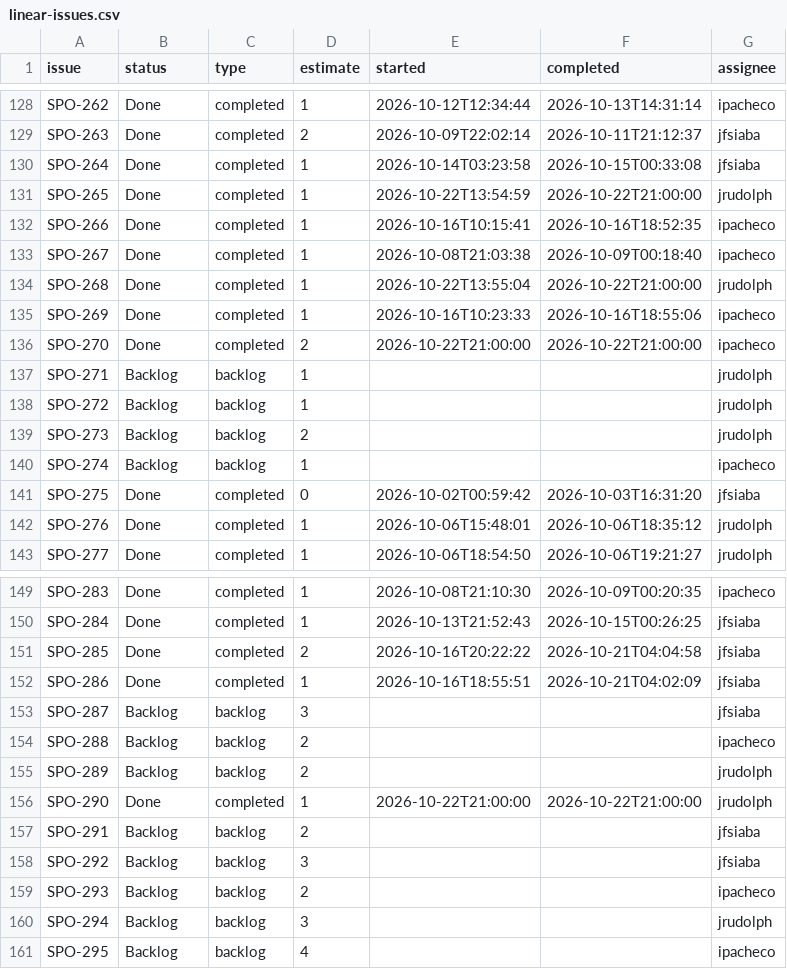
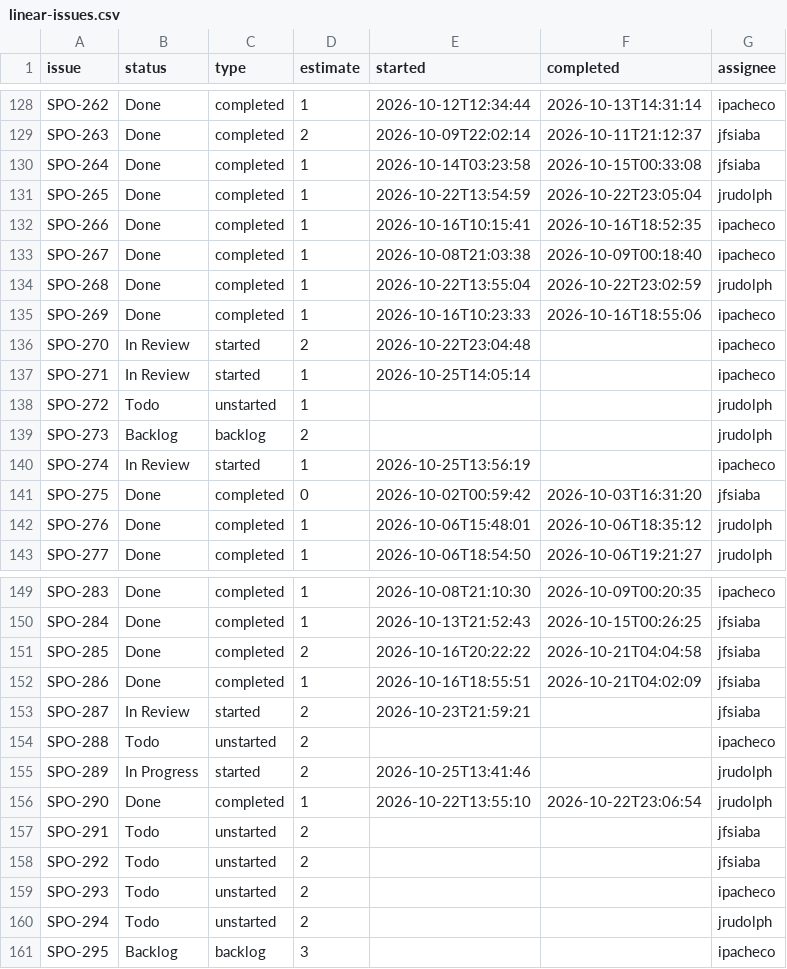
Before and after one commit to SportmatchOrg/sportmatch-linktree, a CSV file: docs/planning/linear-issues.csv, drawn as a sheet; only a part is shown, gaps mark what is left out; the diff covers the shown part only.

```diff
--- a/docs/planning/linear-issues.csv
+++ b/docs/planning/linear-issues.csv
@@ -130,12 +130,12 @@ SPO-263,Done,completed,2,2026-10-09T22:02:14,2026-10-11T21:12:37,jfsiaba
 SPO-264,Done,completed,1,2026-10-14T03:23:58,2026-10-15T00:33:08,jfsiaba
-SPO-265,Done,completed,1,2026-10-22T13:54:59,2026-10-22T21:00:00,jrudolph
+SPO-265,Done,completed,1,2026-10-22T13:54:59,2026-10-22T23:05:04,jrudolph
 SPO-266,Done,completed,1,2026-10-16T10:15:41,2026-10-16T18:52:35,ipacheco
 SPO-267,Done,completed,1,2026-10-08T21:03:38,2026-10-09T00:18:40,ipacheco
-SPO-268,Done,completed,1,2026-10-22T13:55:04,2026-10-22T21:00:00,jrudolph
+SPO-268,Done,completed,1,2026-10-22T13:55:04,2026-10-22T23:02:59,jrudolph
 SPO-269,Done,completed,1,2026-10-16T10:23:33,2026-10-16T18:55:06,ipacheco
-SPO-270,Done,completed,2,2026-10-22T21:00:00,2026-10-22T21:00:00,ipacheco
-SPO-271,Backlog,backlog,1,,,jrudolph
-SPO-272,Backlog,backlog,1,,,jrudolph
+SPO-270,In Review,started,2,2026-10-22T23:04:48,,ipacheco
+SPO-271,In Review,started,1,2026-10-25T14:05:14,,ipacheco
+SPO-272,Todo,unstarted,1,,,jrudolph
 SPO-273,Backlog,backlog,2,,,jrudolph
-SPO-274,Backlog,backlog,1,,,ipacheco
+SPO-274,In Review,started,1,2026-10-25T13:56:19,,ipacheco
 SPO-275,Done,completed,0,2026-10-02T00:59:42,2026-10-03T16:31:20,jfsiaba
@@ -152,10 +152,10 @@ SPO-285,Done,completed,2,2026-10-16T20:22:22,2026-10-21T04:04:58,jfsiaba
 SPO-286,Done,completed,1,2026-10-16T18:55:51,2026-10-21T04:02:09,jfsiaba
-SPO-287,Backlog,backlog,3,,,jfsiaba
-SPO-288,Backlog,backlog,2,,,ipacheco
-SPO-289,Backlog,backlog,2,,,jrudolph
-SPO-290,Done,completed,1,2026-10-22T21:00:00,2026-10-22T21:00:00,jrudolph
-SPO-291,Backlog,backlog,2,,,jfsiaba
-SPO-292,Backlog,backlog,3,,,jfsiaba
-SPO-293,Backlog,backlog,2,,,ipacheco
-SPO-294,Backlog,backlog,3,,,jrudolph
-SPO-295,Backlog,backlog,4,,,ipacheco
+SPO-287,In Review,started,2,2026-10-23T21:59:21,,jfsiaba
+SPO-288,Todo,unstarted,2,,,ipacheco
+SPO-289,In Progress,started,2,2026-10-25T13:41:46,,jrudolph
+SPO-290,Done,completed,1,2026-10-22T13:55:10,2026-10-22T23:06:54,jrudolph
+SPO-291,Todo,unstarted,2,,,jfsiaba
+SPO-292,Todo,unstarted,2,,,jfsiaba
+SPO-293,Todo,unstarted,2,,,ipacheco
+SPO-294,Todo,unstarted,2,,,jrudolph
+SPO-295,Backlog,backlog,3,,,ipacheco
```
Also changed, not shown: 5 edited cells elsewhere in this file, 2 other files.
